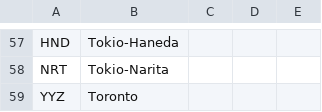
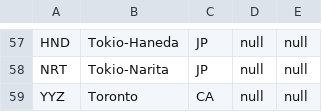
Before and after one commit to aburmeis/spring-fly, a CSV file: src/main/resources/airports.csv, drawn as a sheet; only a part is shown, gaps mark what is left out; the diff covers the shown part only; the diff names each change by its address in the sheet, - before the commit and + after, or states it on an @@ line.

Commit message:
null columns supported, liquibase import fixed

```diff
--- a/src/main/resources/airports.csv
+++ b/src/main/resources/airports.csv
-C57:C58: (empty)
+C57:C58: JP
-D57:D59: (empty)
+D57:D59: null
-E57:E59: (empty)
+E57:E59: null
-C59: (empty)
+C59: CA
```
Also changed, not shown: 1 added row, 1 removed row and 123 edited cells elsewhere in this file, 2 other files.
